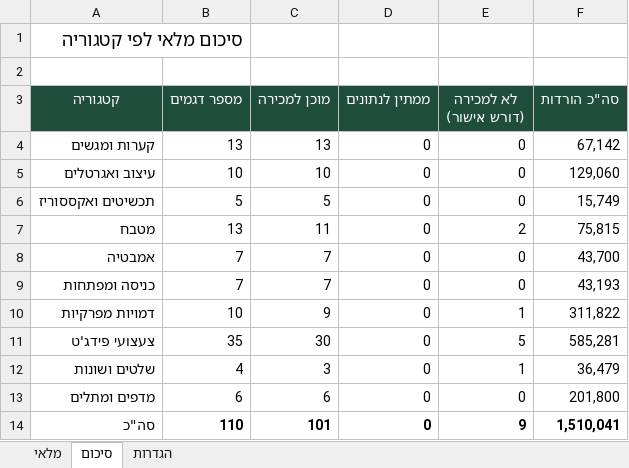
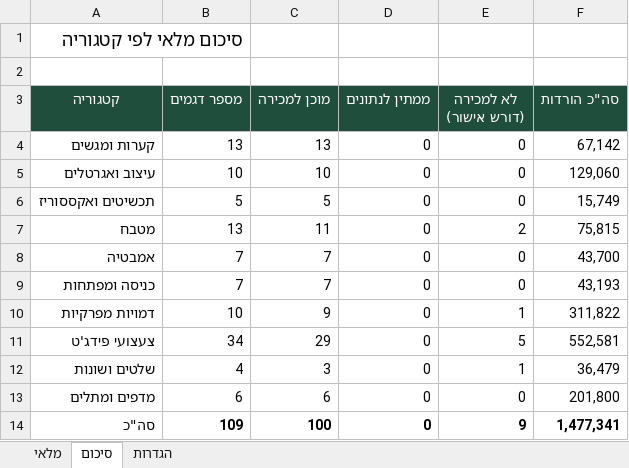
Before and after one commit to Orgnauz/noamaker, an Excel workbook: scripts/inventory.xlsx, sheet סיכום, drawn as a sheet; values as stored, in another font and other column widths than the file's, no borders; the diff names each change by its address in the sheet, - before the commit and + after, or states it on an @@ line.

```diff
--- a/scripts/inventory.xlsx (sheet סיכום)
+++ b/scripts/inventory.xlsx (sheet סיכום)
-B11 (מספר דגמים): 35
+B11 (מספר דגמים): 34
-C11 (מוכן למכירה): 30
+C11 (מוכן למכירה): 29
-F11 (סה"כ הורדות): 585,281
+F11 (סה"כ הורדות): 552,581
-B14 (מספר דגמים): 110
+B14 (מספר דגמים): 109
-C14 (מוכן למכירה): 101
+C14 (מוכן למכירה): 100
-F14 (סה"כ הורדות): 1,510,041
+F14 (סה"כ הורדות): 1,477,341
```
Also changed, not shown: sheet מלאי, sheet הגדרות, formulas that keep their value, hidden cells, 2 other files.
